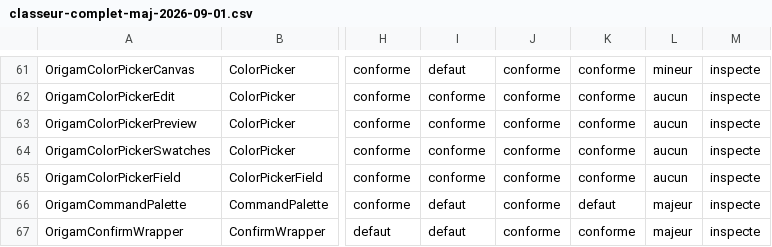
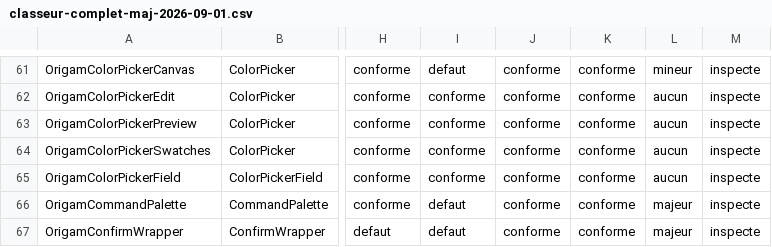
Before and after one commit to Elyseranet/origam, a CSV file: docs/mesures/classeur-complet-maj-2026-09-01.csv, drawn as a sheet; only a part is shown, gaps mark what is left out; the diff covers the shown part only; the diff names each change by its address in the sheet, - before the commit and + after, or states it on an @@ line.

```diff
--- a/docs/mesures/classeur-complet-maj-2026-09-01.csv
+++ b/docs/mesures/classeur-complet-maj-2026-09-01.csv
-K66: defaut
+K66: conforme
```
Also changed, not shown: 74 edited cells elsewhere in this file.
